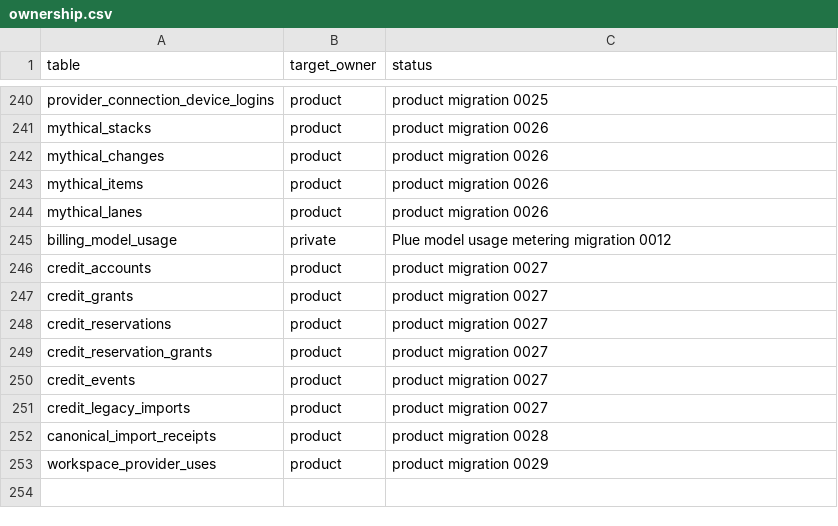
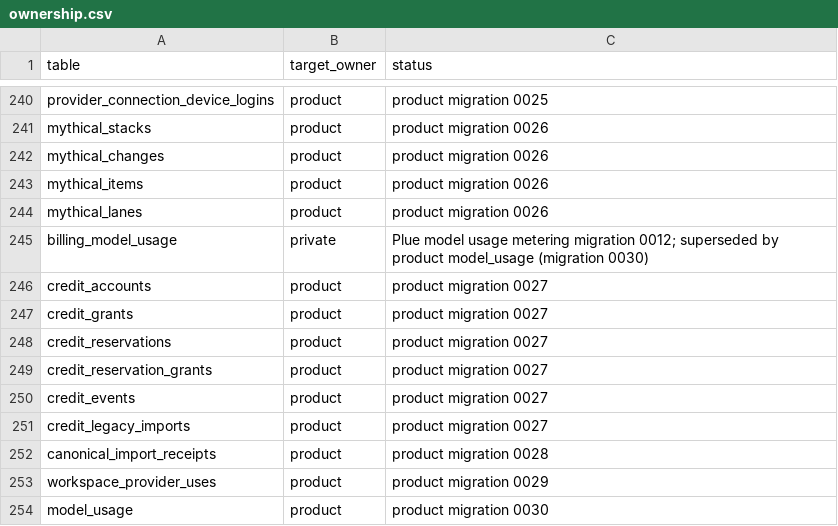
Before and after one commit to smithersai/smithers, a CSV file: packages/backend/db/ownership.csv, drawn as a sheet; only a part is shown, gaps mark what is left out.

```diff
--- a/packages/backend/db/ownership.csv
+++ b/packages/backend/db/ownership.csv
@@ -244,3 +244,3 @@ mythical_items,product,product migration 0026
 mythical_lanes,product,product migration 0026
-billing_model_usage,private,Plue model usage metering migration 0012
+billing_model_usage,private,Plue model usage metering migration 0012; superseded by product model_usage (migration 0030)
 credit_accounts,product,product migration 0027
@@ -253 +253,2 @@ canonical_import_receipts,product,product migration 0028
 workspace_provider_uses,product,product migration 0029
+model_usage,product,product migration 0030
```
Also changed, not shown: 53 other files.
